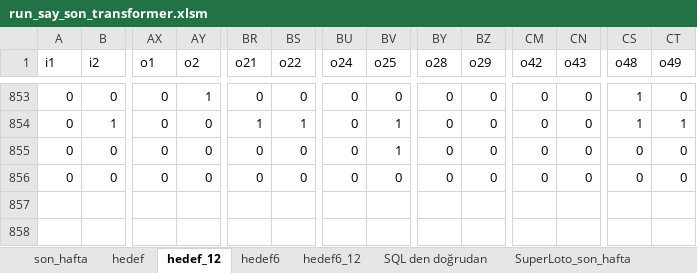
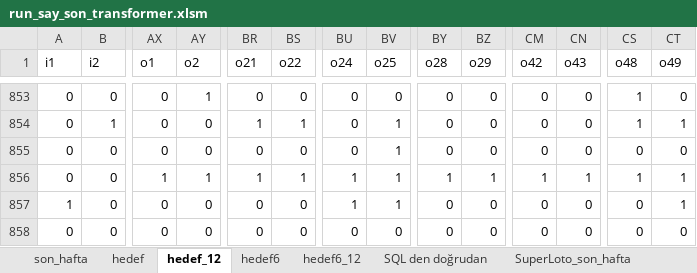
Before and after one commit to serdarsemen/predictloto, an Excel workbook: PredictLoto/sql/run_say_son_transformer.xlsm, sheet hedef_12, drawn as a sheet; only a part is shown, gaps mark what is left out; values as stored, in another font and other column widths than the file's, no borders; rows hold the shown columns only; the diff names each change by its address in the sheet, - before the commit and + after, or states it on an @@ line.

```diff
--- a/PredictLoto/sql/run_say_son_transformer.xlsm (sheet hedef_12)
+++ b/PredictLoto/sql/run_say_son_transformer.xlsm (sheet hedef_12)
-AX856 (o1): 0
+AX856 (o1): 1
-AY856 (o2): 0
+AY856 (o2): 1
-BR856 (o21): 0
+BR856 (o21): 1
-BS856 (o22): 0
+BS856 (o22): 1
-BU856 (o24): 0
+BU856 (o24): 1
-BV856 (o25): 0
+BV856 (o25): 1
-BY856 (o28): 0
+BY856 (o28): 1
-BZ856 (o29): 0
+BZ856 (o29): 1
-CM856 (o42): 0
+CM856 (o42): 1
-CN856 (o43): 0
+CN856 (o43): 1
-CS856 (o48): 0
+CS856 (o48): 1
-CT856 (o49): 0
+CT856 (o49): 1
+row 857: 1 | 0 | 0 | 0 | 0 | 0 | 1 | 1 | 0 | 0 | 0 | 0 | 0 | 1
+row 858: 0 | 0 | 0 | 0 | 0 | 0 | 0 | 0 | 0 | 0 | 0 | 0 | 0 | 0
```
Also changed, not shown: sheet hedef, sheet hedef6_12, sheet hedef6, sheet son_hafta.
